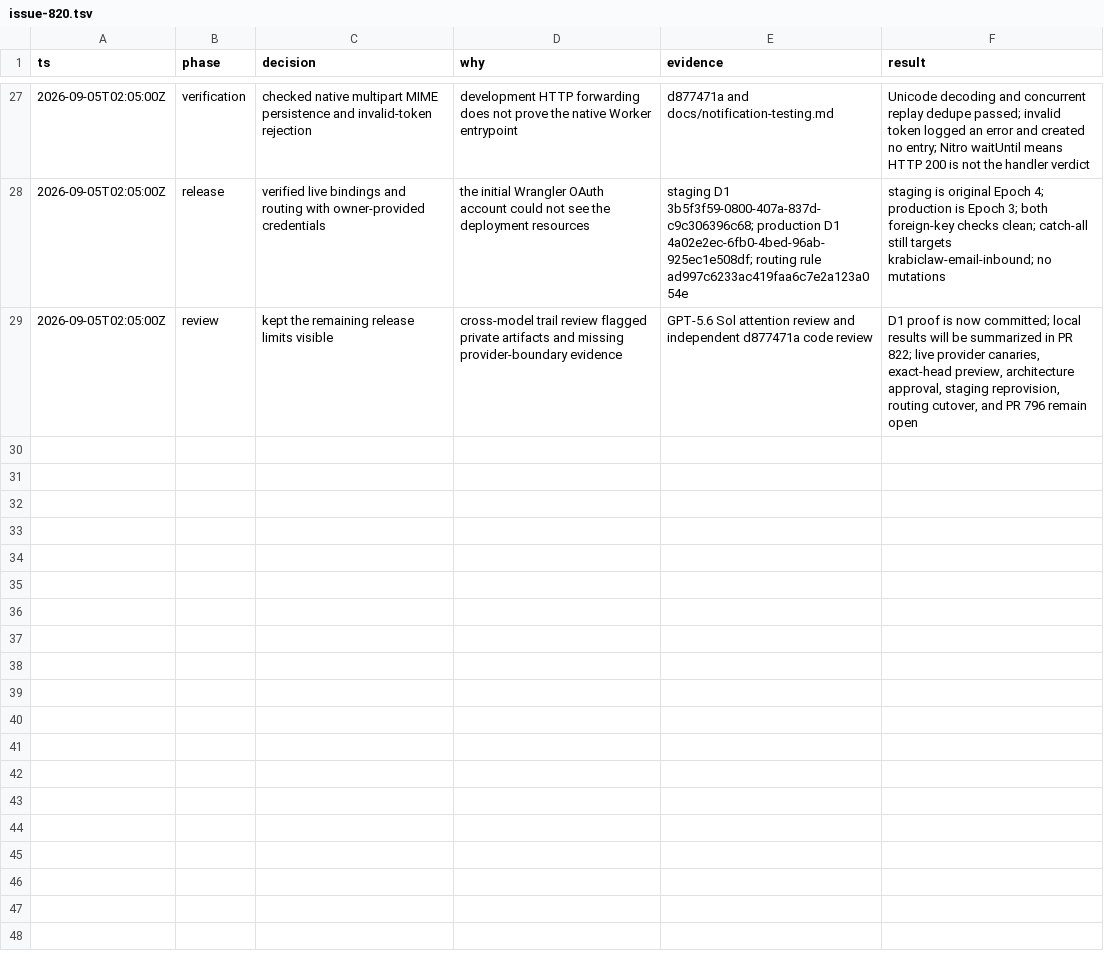
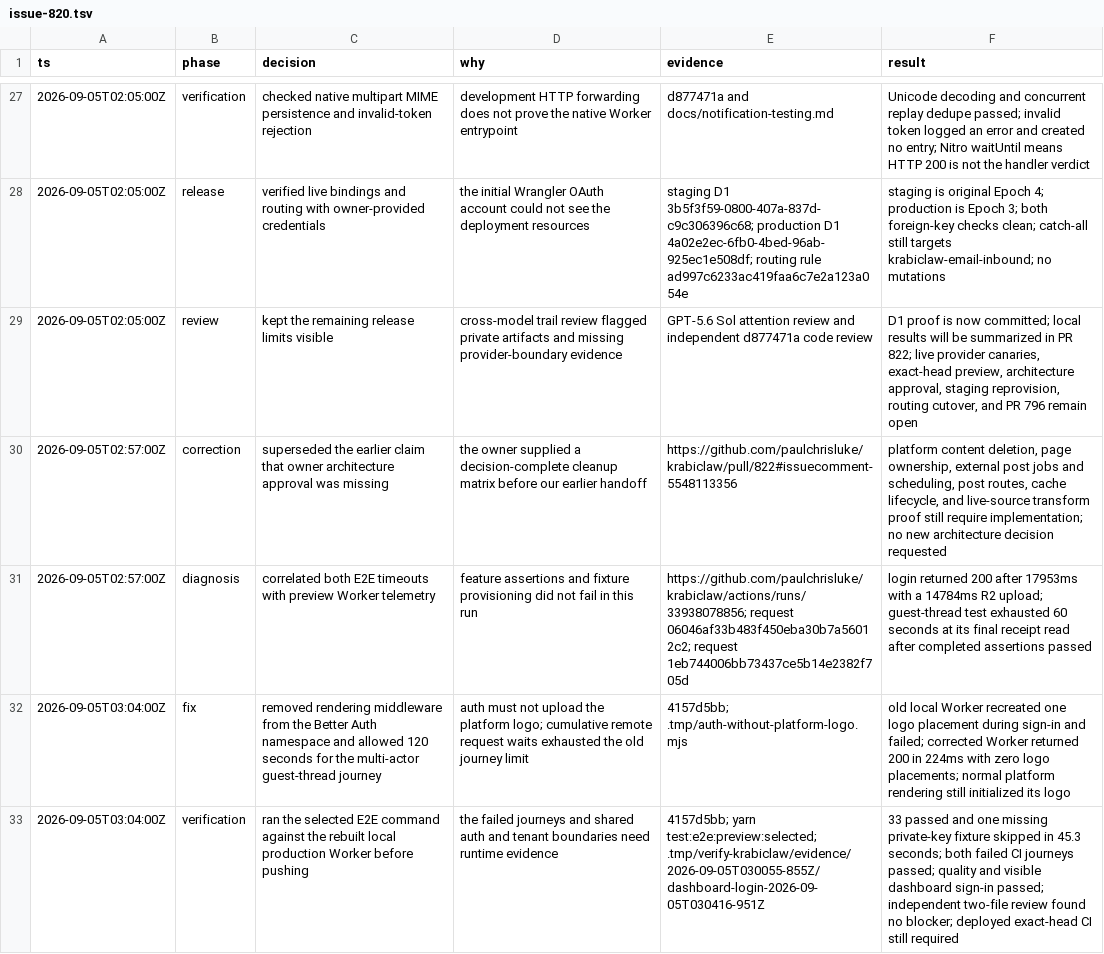
Before and after one commit to paulchrisluke/krabiclaw, a TSV file: .audit/issue-820.tsv, drawn as a sheet; only a part is shown, gaps mark what is left out; the diff names each change by its address in the sheet, - before the commit and + after, or states it on an @@ line.

Commit message:
docs(verification): record CI diagnosis and owner directive correction

```diff
--- a/.audit/issue-820.tsv
+++ b/.audit/issue-820.tsv
+row 30: 2026-09-05T02:57:00Z | correction | superseded the earlier claim that owner architecture approval was missing | the owner supplied a decision-complete cleanup matrix before our earlier handoff | https://github.com/paulchrisluke/krabiclaw/pull/822#issuecomment-5548113356 | platform content deletion, page ownership, external post jobs and scheduling, post routes, cache lifecycle, and live-source transform proof still require implementation; no new architecture decision requested
+row 31: 2026-09-05T02:57:00Z | diagnosis | correlated both E2E timeouts with preview Worker telemetry | feature assertions and fixture provisioning did not fail in this run | https://github.com/paulchrisluke/krabiclaw/actions/runs/33938078856; request 06046af33b483f450eba30b7a56012c2; request 1eb744006bb73437ce5b14e2382f705d | login returned 200 after 17953ms with a 14784ms R2 upload; guest-thread test exhausted 60 seconds at its final receipt read after completed assertions passed
+row 32: 2026-09-05T03:04:00Z | fix | removed rendering middleware from the Better Auth namespace and allowed 120 seconds for the multi-actor guest-thread journey | auth must not upload the platform logo; cumulative remote request waits exhausted the old journey limit | 4157d5bb; .tmp/auth-without-platform-logo.mjs | old local Worker recreated one logo placement during sign-in and failed; corrected Worker returned 200 in 224ms with zero logo placements; normal platform rendering still initialized its logo
+row 33: 2026-09-05T03:04:00Z | verification | ran the selected E2E command against the rebuilt local production Worker before pushing | the failed journeys and shared auth and tenant boundaries need runtime evidence | 4157d5bb; yarn test:e2e:preview:selected; .tmp/verify-krabiclaw/evidence/2026-09-05T030055-855Z/dashboard-login-2026-09-05T030416-951Z | 33 passed and one missing private-key fixture skipped in 45.3 seconds; both failed CI journeys passed; quality and visible dashboard sign-in passed; independent two-file review found no blocker; deployed exact-head CI still required
```
